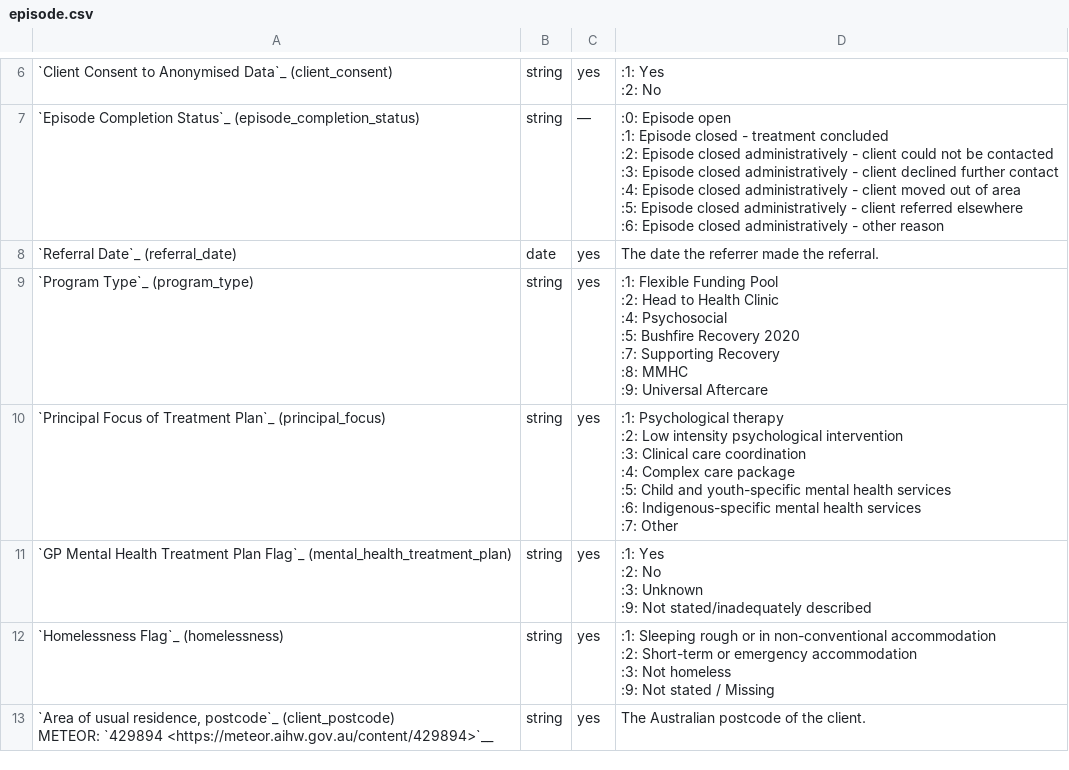
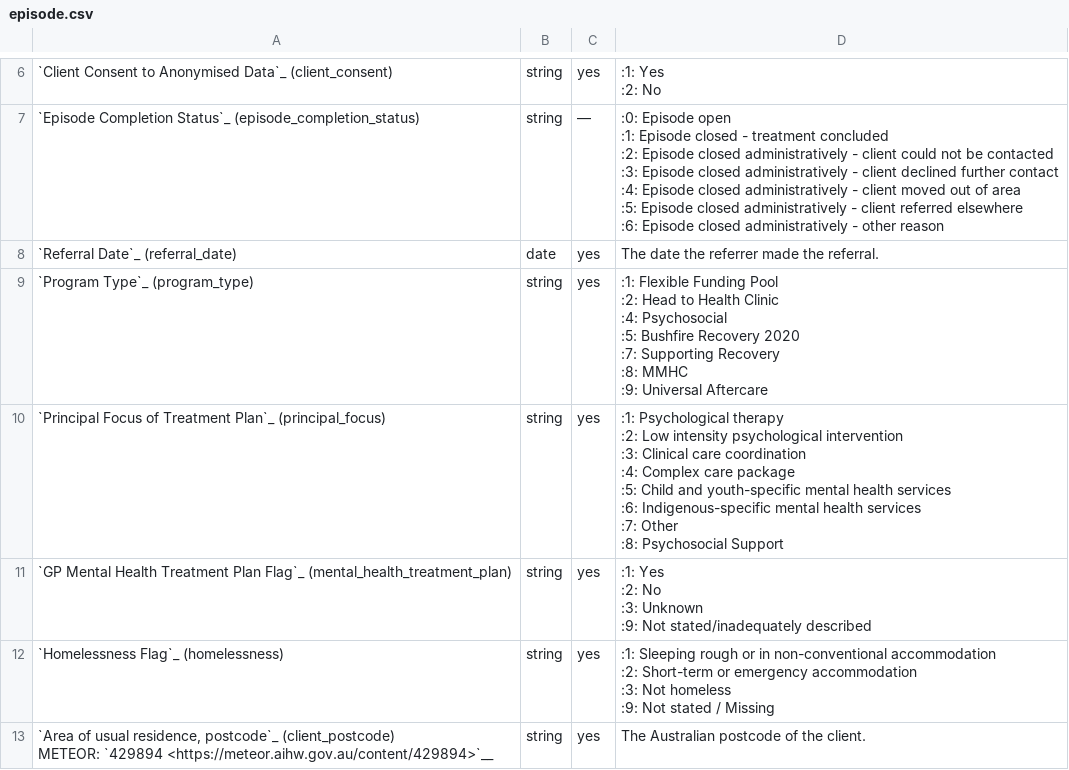
Before and after one commit to logicly-au/pmhc-mds-spec, a CSV file: doc/record/episode.csv, drawn as a sheet; only a part is shown, gaps mark what is left out; ↵ is a line break in a cell; the diff names each change by its address in the sheet, - before the commit and + after, or states it on an @@ line.

```diff
--- a/doc/record/episode.csv
+++ b/doc/record/episode.csv
-D10: …:7: Other
+D10: …:7: Other ↵ :8: Psychosocial Support
```
Also changed, not shown: 3 other files.
